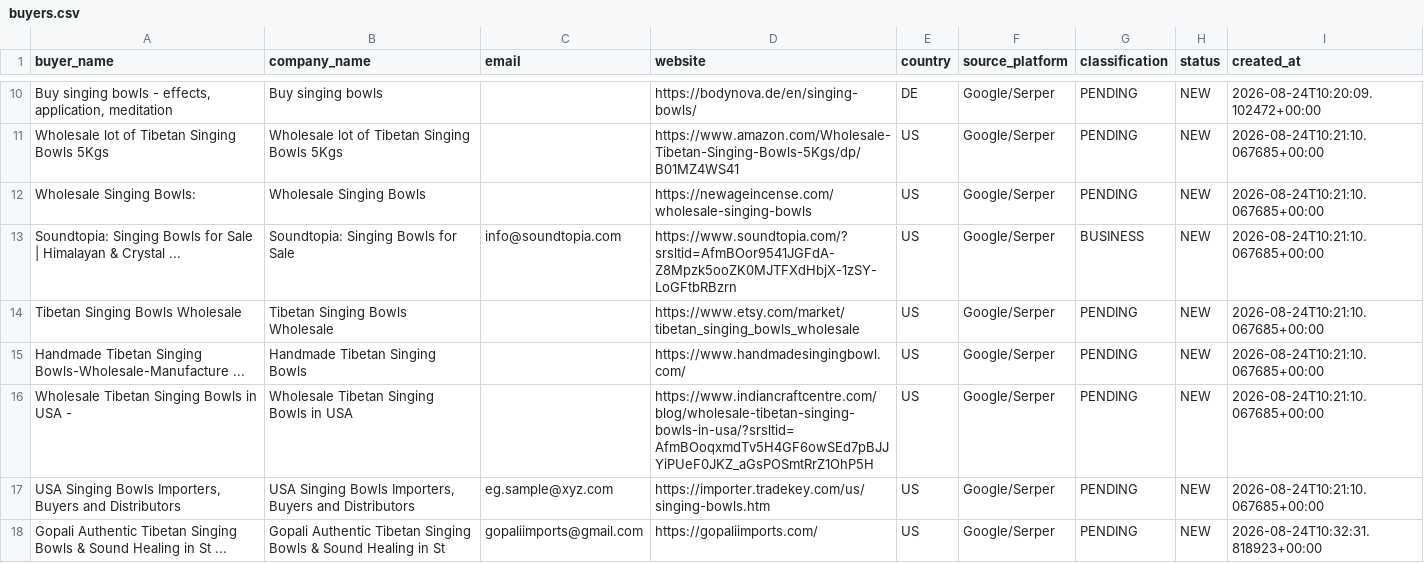
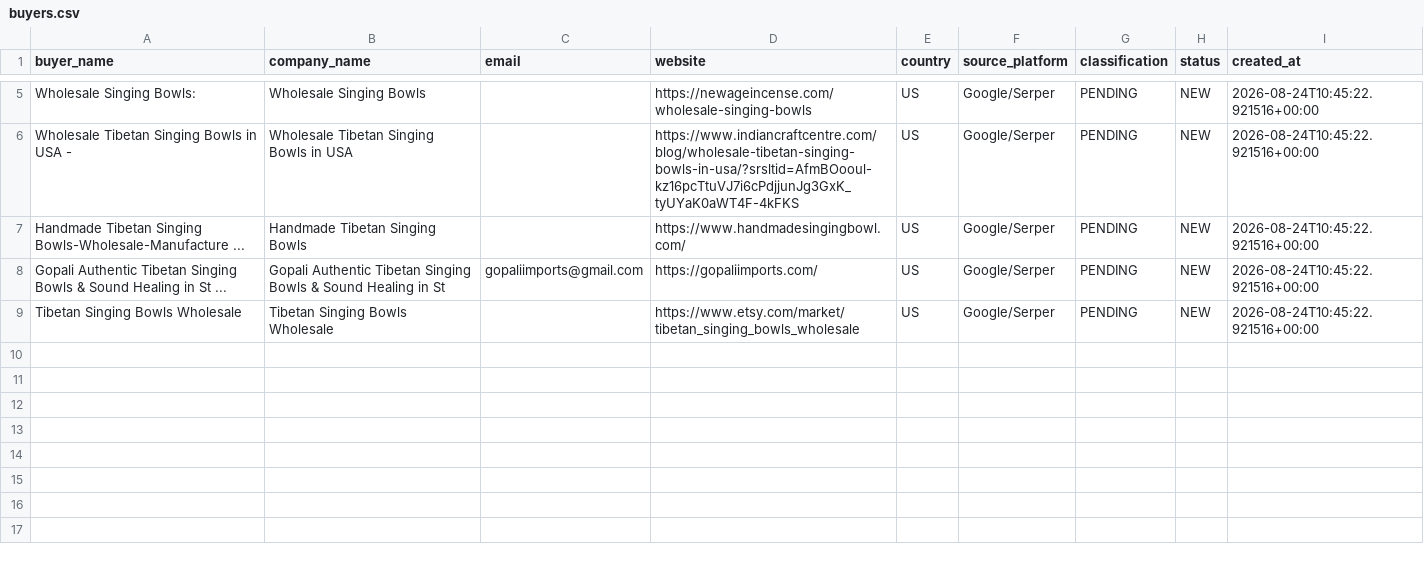
Before and after one commit to hrsubhut/Singing-Bowl-Export-Desk, a CSV file: data/buyers.csv, drawn as a sheet; only a part is shown, gaps mark what is left out; removed rows and columns are numbered as before the commit, all else as after; the diff covers the shown part only; the diff names each change by its address in the sheet, - before the commit and + after, or states it on an @@ line.

Commit message:
Update buyer leads and sent audit log

```diff
--- a/data/buyers.csv
+++ b/data/buyers.csv
-row 10: Buy singing bowls - effects, application, meditation | Buy singing bowls |  | https://bodynova.de/en/singing-bowls/ | DE | Google/Serper | PENDING | NEW | 2026-08-24T10:20:09.102472+00:00
-row 11: Wholesale lot of Tibetan Singing Bowls 5Kgs | Wholesale lot of Tibetan Singing Bowls 5Kgs |  | https://www.amazon.com/Wholesale-Tibetan-Singing-Bowls-5Kgs/dp/B01MZ4WS41 | US | Google/Serper | PENDING | NEW | 2026-08-24T10:21:10.067685+00:00
-I5 (created_at): 2026-08-24T10:21:10.067685+00:00
+I5 (created_at): 2026-08-24T10:45:22.921516+00:00
-row 13: Soundtopia: Singing Bowls for Sale | Himalayan & Crystal ... | Soundtopia: Singing Bowls for Sale | info@soundtopia.com | https://www.soundtopia.com/?srsltid=AfmBOor9541JGFdA-Z8Mpzk5ooZK0MJTFXdHbjX-1zSY-LoGFtbRBzrn | US | Google/Serper | BUSINESS | NEW | 2026-08-24T10:21:10.067685+00:00
-A6 (buyer_name): Tibetan Singing Bowls Wholesale
+A6 (buyer_name): Wholesale Tibetan Singing Bowls in USA -
-B6 (company_name): Tibetan Singing Bowls Wholesale
+B6 (company_name): Wholesale Tibetan Singing Bowls in USA
-D6 (website): https://www.etsy.com/market/tibetan_singing_bowls_wholesale
+D6 (website): https://www.indiancraftcentre.com/blog/wholesale-tibetan-singing-bowls-in-usa/?srsltid=AfmBOooul-kz16pcTtuVJ7i6cPdjjunJg3GxK_tyUYaK0aWT4F-4kFKS
-I6:I7 (created_at): 2026-08-24T10:21:10.067685+00:00
+I6:I7 (created_at): 2026-08-24T10:45:22.921516+00:00
-row 16: Wholesale Tibetan Singing Bowls in USA - | Wholesale Tibetan Singing Bowls in USA |  | https://www.indiancraftcentre.com/blog/wholesale-tibetan-singing-bowls-in-usa/?srsltid=AfmBOoqxmdTv5H4GF6owSEd7pBJJYiPUeF0JKZ_aGsPOSmtRrZ1OhP5H | US | Google/Serper | PENDING | NEW | 2026-08-24T10:21:10.067685+00:00
-row 17: USA Singing Bowls Importers, Buyers and Distributors | USA Singing Bowls Importers, Buyers and Distributors | eg.sample@xyz.com | https://importer.tradekey.com/us/singing-bowls.htm | US | Google/Serper | PENDING | NEW | 2026-08-24T10:21:10.067685+00:00
-I8 (created_at): 2026-08-24T10:32:31.818923+00:00
+I8 (created_at): 2026-08-24T10:45:22.921516+00:00
+row 9: Tibetan Singing Bowls Wholesale | Tibetan Singing Bowls Wholesale |  | https://www.etsy.com/market/tibetan_singing_bowls_wholesale | US | Google/Serper | PENDING | NEW | 2026-08-24T10:45:22.921516+00:00
```
Also changed, not shown: 1 added row, 6 removed rows and 4 edited cells elsewhere in this file, data/sent_log.csv.
